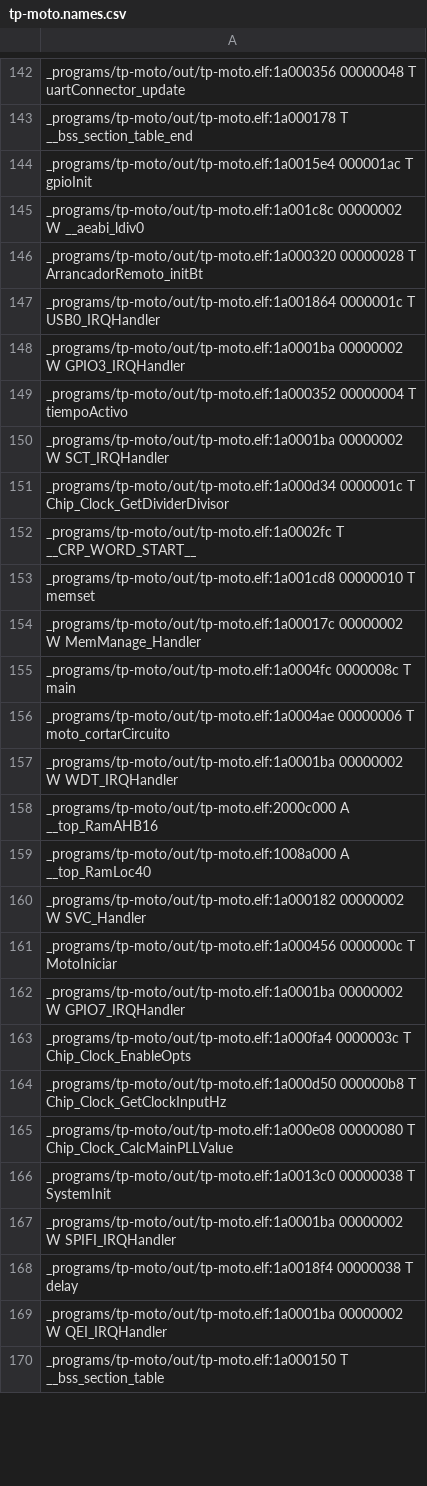
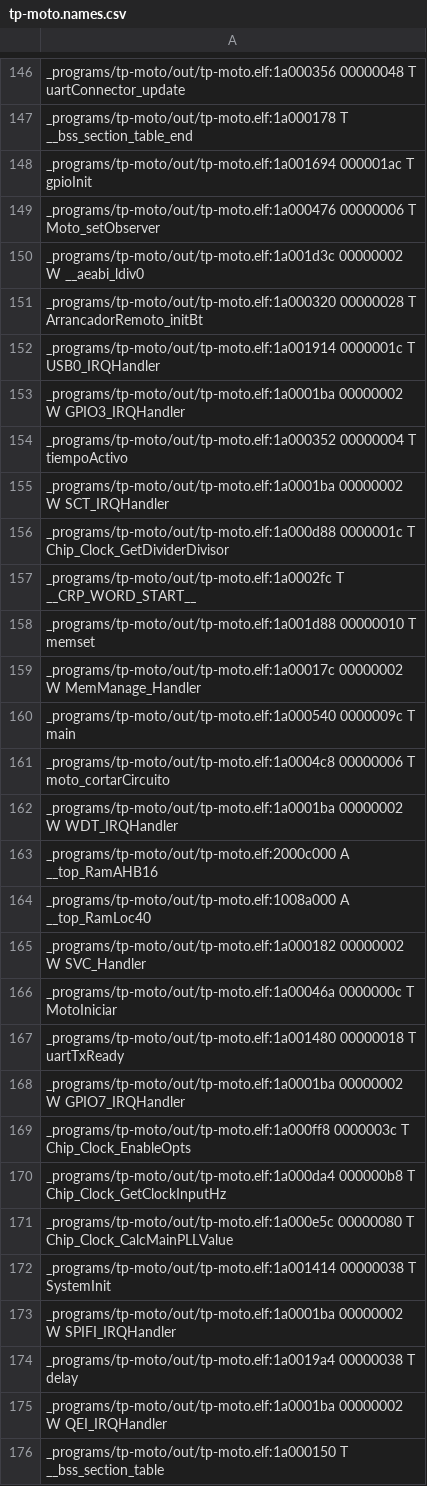
Before and after one commit to NahuelM426/moto, a CSV file: out/tp-moto.names.csv, drawn as a sheet; only a part is shown, gaps mark what is left out; the diff covers the shown part only.

```diff
--- a/out/tp-moto.names.csv
+++ b/out/tp-moto.names.csv
@@ -143,6 +147,7 @@ _programs/tp-moto/out/tp-moto.elf:1a000356 00000048 T uartConnector_update
 _programs/tp-moto/out/tp-moto.elf:1a000178 T __bss_section_table_end
-_programs/tp-moto/out/tp-moto.elf:1a0015e4 000001ac T gpioInit
-_programs/tp-moto/out/tp-moto.elf:1a001c8c 00000002 W __aeabi_ldiv0
+_programs/tp-moto/out/tp-moto.elf:1a001694 000001ac T gpioInit
+_programs/tp-moto/out/tp-moto.elf:1a000476 00000006 T Moto_setObserver
+_programs/tp-moto/out/tp-moto.elf:1a001d3c 00000002 W __aeabi_ldiv0
 _programs/tp-moto/out/tp-moto.elf:1a000320 00000028 T ArrancadorRemoto_initBt
-_programs/tp-moto/out/tp-moto.elf:1a001864 0000001c T USB0_IRQHandler
+_programs/tp-moto/out/tp-moto.elf:1a001914 0000001c T USB0_IRQHandler
 _programs/tp-moto/out/tp-moto.elf:1a0001ba 00000002 W GPIO3_IRQHandler
@@ -150,8 +155,8 @@ _programs/tp-moto/out/tp-moto.elf:1a000352 00000004 T tiempoActivo
 _programs/tp-moto/out/tp-moto.elf:1a0001ba 00000002 W SCT_IRQHandler
-_programs/tp-moto/out/tp-moto.elf:1a000d34 0000001c T Chip_Clock_GetDividerDivisor
+_programs/tp-moto/out/tp-moto.elf:1a000d88 0000001c T Chip_Clock_GetDividerDivisor
 _programs/tp-moto/out/tp-moto.elf:1a0002fc T __CRP_WORD_START__
-_programs/tp-moto/out/tp-moto.elf:1a001cd8 00000010 T memset
+_programs/tp-moto/out/tp-moto.elf:1a001d88 00000010 T memset
 _programs/tp-moto/out/tp-moto.elf:1a00017c 00000002 W MemManage_Handler
-_programs/tp-moto/out/tp-moto.elf:1a0004fc 0000008c T main
-_programs/tp-moto/out/tp-moto.elf:1a0004ae 00000006 T moto_cortarCircuito
+_programs/tp-moto/out/tp-moto.elf:1a000540 0000009c T main
+_programs/tp-moto/out/tp-moto.elf:1a0004c8 00000006 T moto_cortarCircuito
 _programs/tp-moto/out/tp-moto.elf:1a0001ba 00000002 W WDT_IRQHandler
@@ -160,10 +165,11 @@ _programs/tp-moto/out/tp-moto.elf:1008a000 A __top_RamLoc40
 _programs/tp-moto/out/tp-moto.elf:1a000182 00000002 W SVC_Handler
-_programs/tp-moto/out/tp-moto.elf:1a000456 0000000c T MotoIniciar
+_programs/tp-moto/out/tp-moto.elf:1a00046a 0000000c T MotoIniciar
+_programs/tp-moto/out/tp-moto.elf:1a001480 00000018 T uartTxReady
 _programs/tp-moto/out/tp-moto.elf:1a0001ba 00000002 W GPIO7_IRQHandler
-_programs/tp-moto/out/tp-moto.elf:1a000fa4 0000003c T Chip_Clock_EnableOpts
-_programs/tp-moto/out/tp-moto.elf:1a000d50 000000b8 T Chip_Clock_GetClockInputHz
-_programs/tp-moto/out/tp-moto.elf:1a000e08 00000080 T Chip_Clock_CalcMainPLLValue
-_programs/tp-moto/out/tp-moto.elf:1a0013c0 00000038 T SystemInit
+_programs/tp-moto/out/tp-moto.elf:1a000ff8 0000003c T Chip_Clock_EnableOpts
+_programs/tp-moto/out/tp-moto.elf:1a000da4 000000b8 T Chip_Clock_GetClockInputHz
+_programs/tp-moto/out/tp-moto.elf:1a000e5c 00000080 T Chip_Clock_CalcMainPLLValue
+_programs/tp-moto/out/tp-moto.elf:1a001414 00000038 T SystemInit
 _programs/tp-moto/out/tp-moto.elf:1a0001ba 00000002 W SPIFI_IRQHandler
-_programs/tp-moto/out/tp-moto.elf:1a0018f4 00000038 T delay
+_programs/tp-moto/out/tp-moto.elf:1a0019a4 00000038 T delay
 _programs/tp-moto/out/tp-moto.elf:1a0001ba 00000002 W QEI_IRQHandler
```
Also changed, not shown: 5 added rows and 103 edited cells elsewhere in this file, 13 other files.
